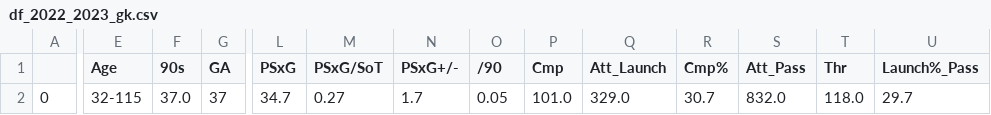
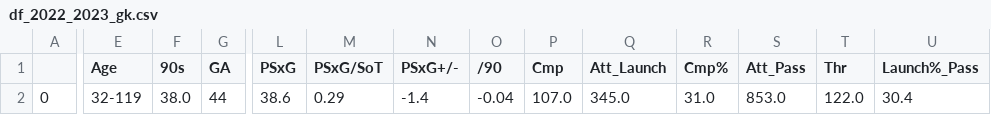
Before and after one commit to Jorge-gg7/projectPicasso, a CSV file: data/df_2022_2023_gk.csv, drawn as a sheet; only a part is shown, gaps mark what is left out; the diff covers the shown part only; the diff names each change by its address in the sheet, - before the commit and + after, or states it on an @@ line.

```diff
--- a/data/df_2022_2023_gk.csv
+++ b/data/df_2022_2023_gk.csv
-E2 (Age): 32-115
+E2 (Age): 32-119
-F2 (90s): 37.0
+F2 (90s): 38.0
-G2 (GA): 37
+G2 (GA): 44
-L2 (PSxG): 34.7
+L2 (PSxG): 38.6
-M2 (PSxG/SoT): 0.27
+M2 (PSxG/SoT): 0.29
-N2 (PSxG+/-): 1.7
+N2 (PSxG+/-): -1.4
-O2 (/90): 0.05
+O2 (/90): -0.04
-P2 (Cmp): 101.0
+P2 (Cmp): 107.0
-Q2 (Att_Launch): 329.0
+Q2 (Att_Launch): 345.0
-R2 (Cmp%): 30.7
+R2 (Cmp%): 31.0
-S2 (Att_Pass): 832.0
+S2 (Att_Pass): 853.0
-T2 (Thr): 118.0
+T2 (Thr): 122.0
-U2 (Launch%_Pass): 29.7
+U2 (Launch%_Pass): 30.4
```
Also changed, not shown: 9 edited cells elsewhere in this file, data/data_2022_2023.csv, data/df_2022_2023_new_signings.csv, 2 other files.
